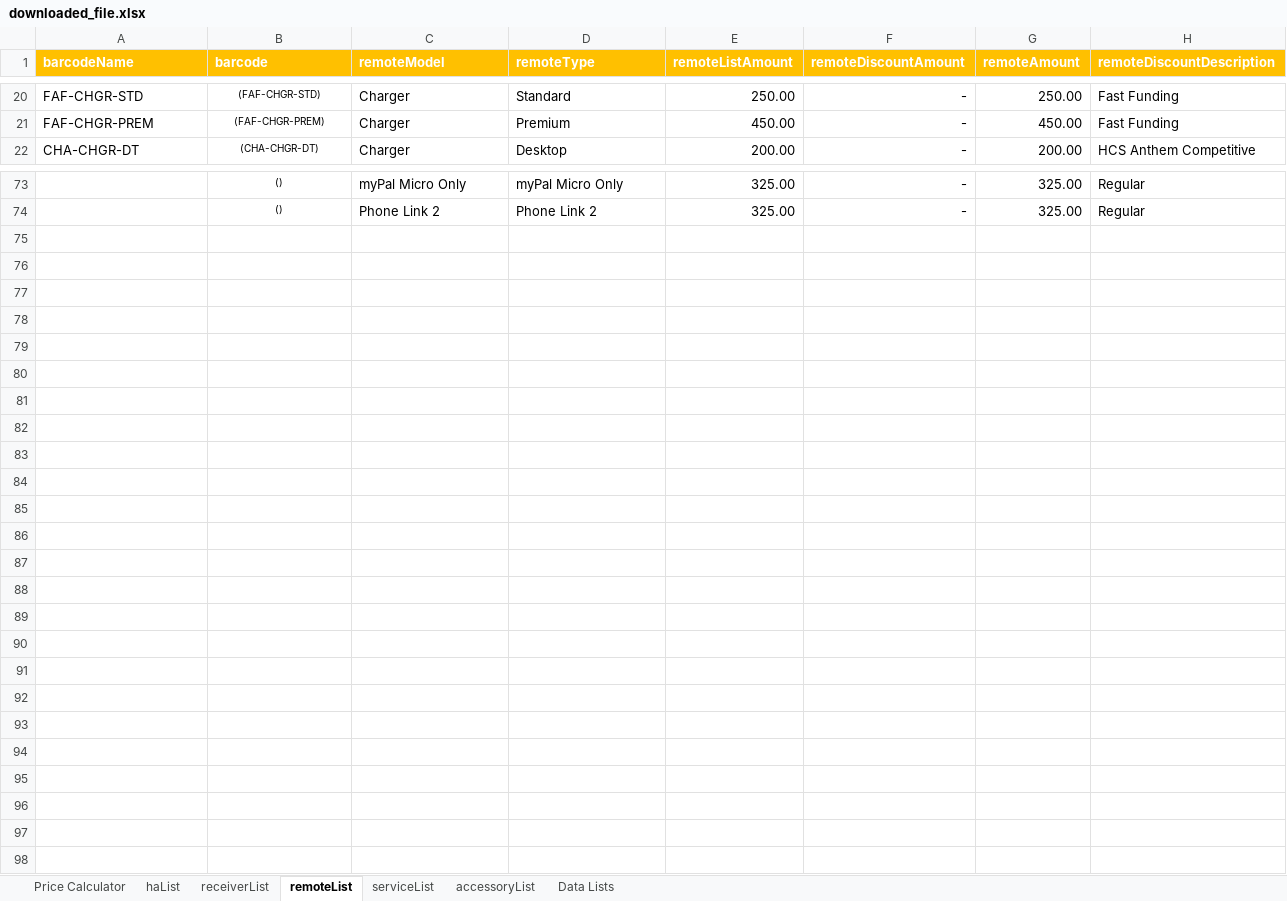
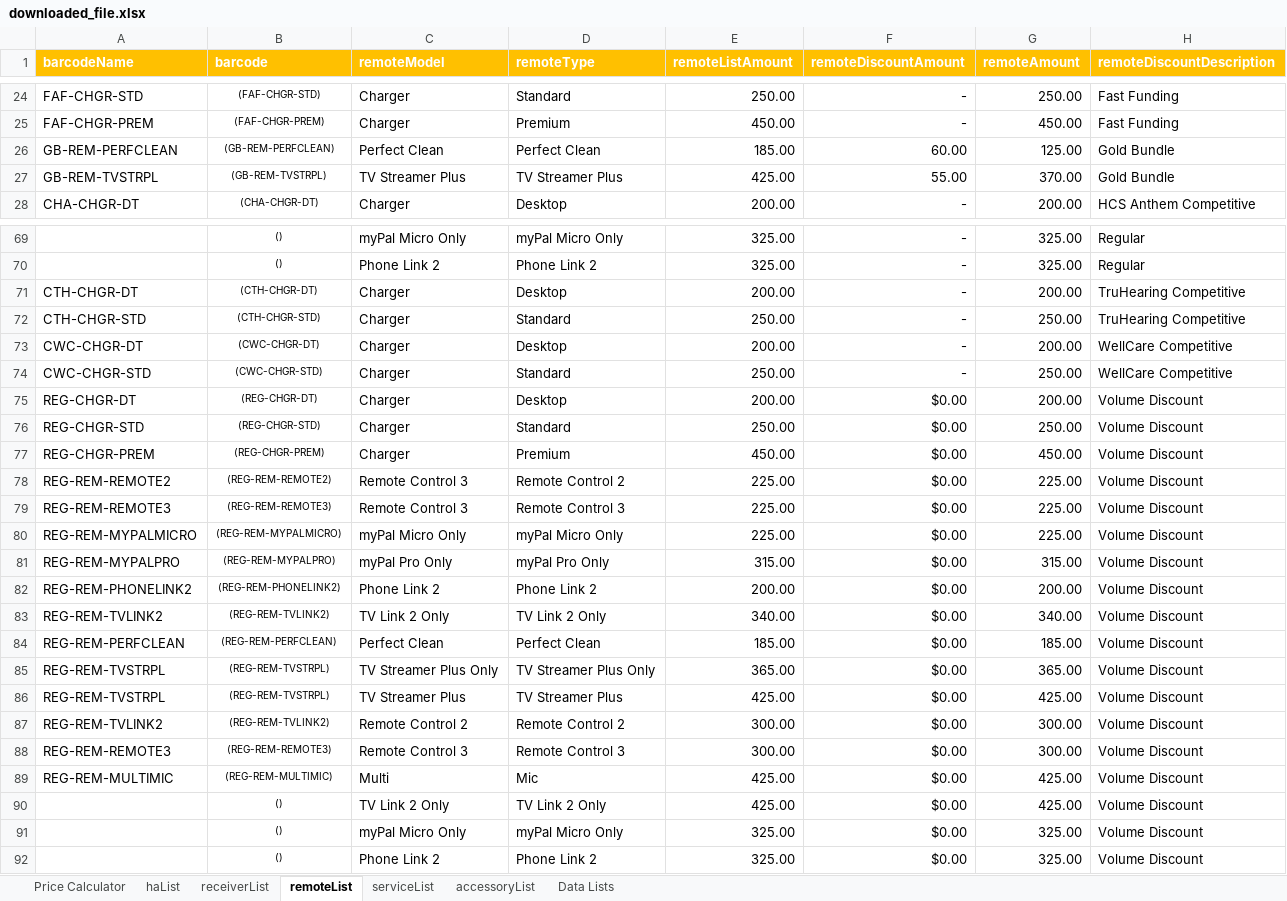
Before and after one commit to Sublevel1384/public-assets, an Excel workbook: downloaded_file.xlsx, sheet remoteList, drawn as a sheet; only a part is shown, gaps mark what is left out; values as stored, in another font and other column widths than the file's, no borders; table styles not drawn; the diff covers the shown part only; the diff names each change by its address in the sheet, - before the commit and + after, or states it on an @@ line.

Commit message:
chore: automated update of downloaded_file.xlsx

```diff
--- a/downloaded_file.xlsx (sheet remoteList)
+++ b/downloaded_file.xlsx (sheet remoteList)
@@ row 59 moved to row 26: GB-REM-PERFCLEAN @@
@@ row 60 moved to row 27: GB-REM-TVSTRPL @@
@@ row 46 moved to row 71: CTH-CHGR-DT @@
@@ row 47 moved to row 72: CTH-CHGR-STD @@
@@ row 48 moved to row 73: CWC-CHGR-DT @@
@@ row 49 moved to row 74: CWC-CHGR-STD @@
+row 75: REG-CHGR-DT | (REG-CHGR-DT) | Charger | Desktop | 200.00 | $0.00 | 200.00 | Volume Discount
+row 76: REG-CHGR-STD | (REG-CHGR-STD) | Charger | Standard | 250.00 | $0.00 | 250.00 | Volume Discount
+row 77: REG-CHGR-PREM | (REG-CHGR-PREM) | Charger | Premium | 450.00 | $0.00 | 450.00 | Volume Discount
+row 78: REG-REM-REMOTE2 | (REG-REM-REMOTE2) | Remote Control 3 | Remote Control 2 | 225.00 | $0.00 | 225.00 | Volume Discount
+row 79: REG-REM-REMOTE3 | (REG-REM-REMOTE3) | Remote Control 3 | Remote Control 3 | 225.00 | $0.00 | 225.00 | Volume Discount
+row 80: REG-REM-MYPALMICRO | (REG-REM-MYPALMICRO) | myPal Micro Only | myPal Micro Only | 225.00 | $0.00 | 225.00 | Volume Discount
+row 81: REG-REM-MYPALPRO | (REG-REM-MYPALPRO) | myPal Pro Only | myPal Pro Only | 315.00 | $0.00 | 315.00 | Volume Discount
+row 82: REG-REM-PHONELINK2 | (REG-REM-PHONELINK2) | Phone Link 2 | Phone Link 2 | 200.00 | $0.00 | 200.00 | Volume Discount
+row 83: REG-REM-TVLINK2 | (REG-REM-TVLINK2) | TV Link 2 Only | TV Link 2 Only | 340.00 | $0.00 | 340.00 | Volume Discount
+row 84: REG-REM-PERFCLEAN | (REG-REM-PERFCLEAN) | Perfect Clean | Perfect Clean | 185.00 | $0.00 | 185.00 | Volume Discount
+row 85: REG-REM-TVSTRPL | (REG-REM-TVSTRPL) | TV Streamer Plus Only | TV Streamer Plus Only | 365.00 | $0.00 | 365.00 | Volume Discount
+row 86: REG-REM-TVSTRPL | (REG-REM-TVSTRPL) | TV Streamer Plus | TV Streamer Plus | 425.00 | $0.00 | 425.00 | Volume Discount
+row 87: REG-REM-TVLINK2 | (REG-REM-TVLINK2) | Remote Control 2 | Remote Control 2 | 300.00 | $0.00 | 300.00 | Volume Discount
+row 88: REG-REM-REMOTE3 | (REG-REM-REMOTE3) | Remote Control 3 | Remote Control 3 | 300.00 | $0.00 | 300.00 | Volume Discount
+row 89: REG-REM-MULTIMIC | (REG-REM-MULTIMIC) | Multi | Mic | 425.00 | $0.00 | 425.00 | Volume Discount
+row 90:  | () | TV Link 2 Only | TV Link 2 Only | 425.00 | $0.00 | 425.00 | Volume Discount
+row 91:  | () | myPal Micro Only | myPal Micro Only | 325.00 | $0.00 | 325.00 | Volume Discount
+row 92:  | () | Phone Link 2 | Phone Link 2 | 325.00 | $0.00 | 325.00 | Volume Discount
```
Also changed, not shown: 15 moved rows elsewhere in this sheet, formulas that keep their value.
